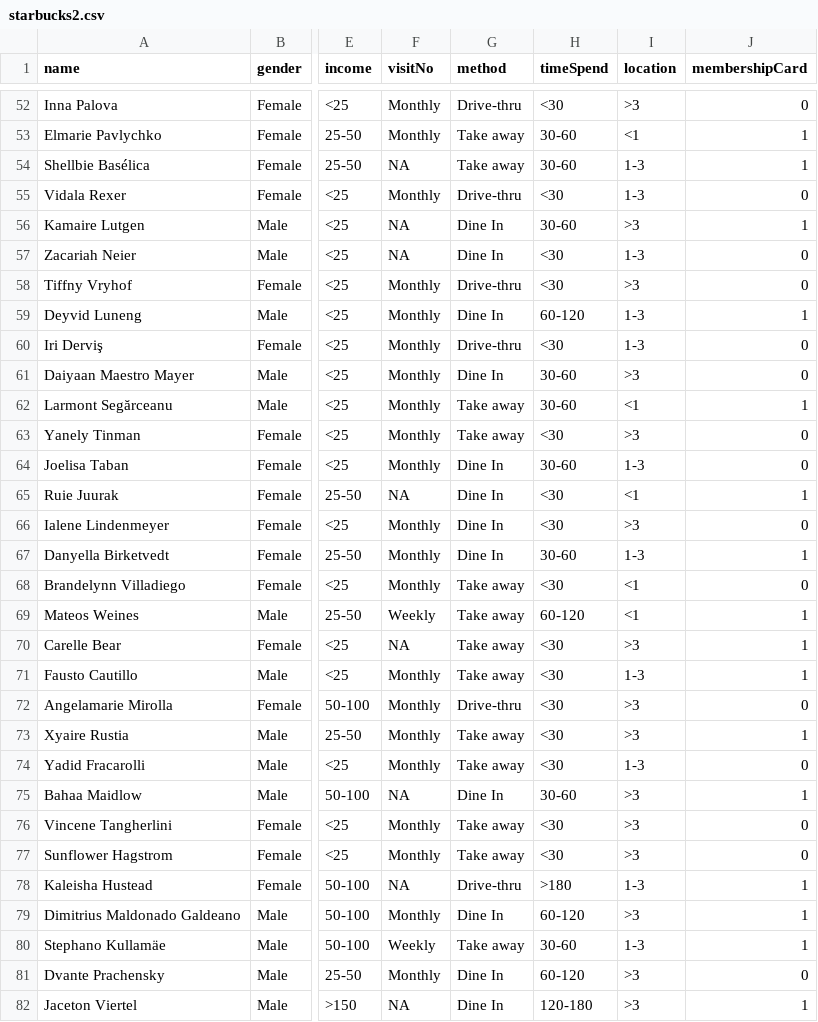
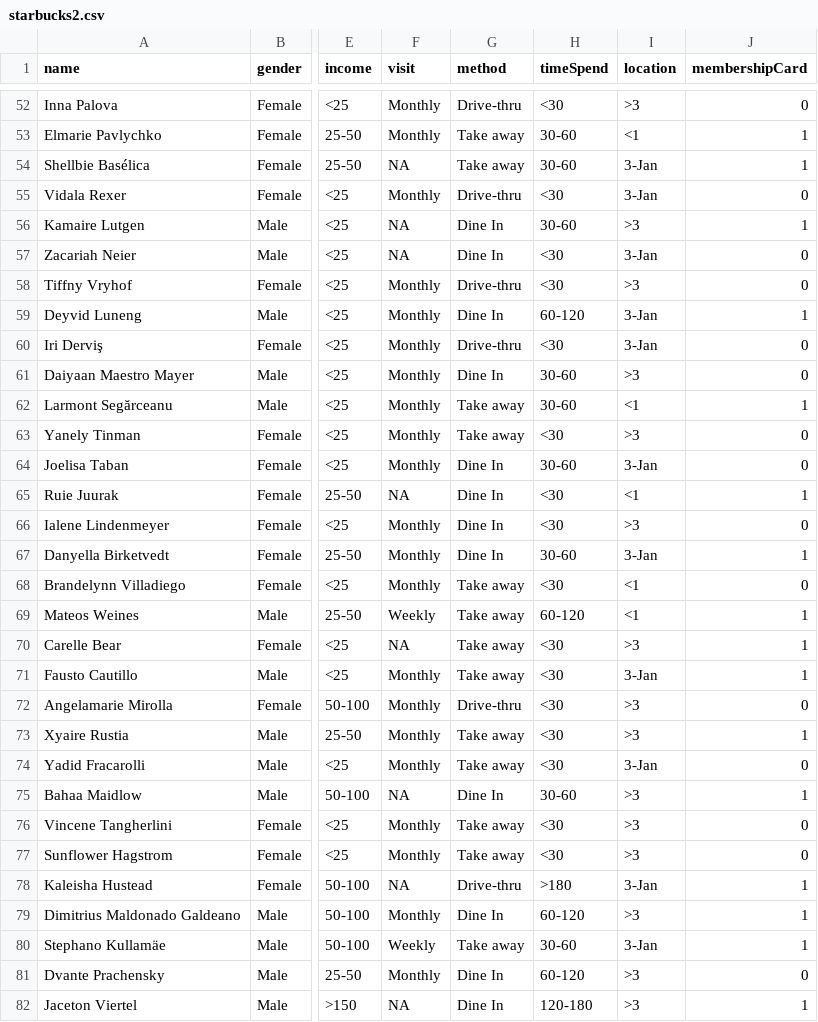
Before and after one commit to DenisseUrenda/EduResourses, a CSV file: starbucks2.csv, drawn as a sheet; only a part is shown, gaps mark what is left out; the diff covers the shown part only; the diff names each change by its address in the sheet, - before the commit and + after, or states it on an @@ line.

Commit message:
Add files via upload

```diff
--- a/starbucks2.csv
+++ b/starbucks2.csv
-F1: visitNo
+F1: visit
-I54:I55 (location): 1-3
+I54:I55 (location): 3-Jan
-I57 (location): 1-3
+I57 (location): 3-Jan
-I59:I60 (location): 1-3
+I59:I60 (location): 3-Jan
-I64 (location): 1-3
+I64 (location): 3-Jan
-I67 (location): 1-3
+I67 (location): 3-Jan
-I71 (location): 1-3
+I71 (location): 3-Jan
-I74 (location): 1-3
+I74 (location): 3-Jan
-I78 (location): 1-3
+I78 (location): 3-Jan
-I80 (location): 1-3
+I80 (location): 3-Jan
```
Also changed, not shown: 21 edited cells elsewhere in this file.
